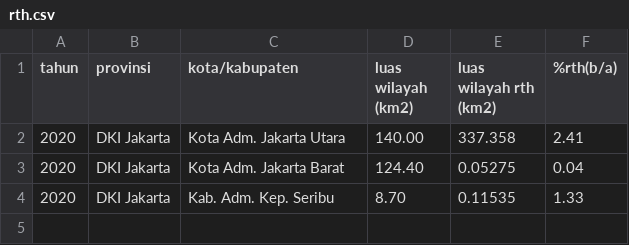
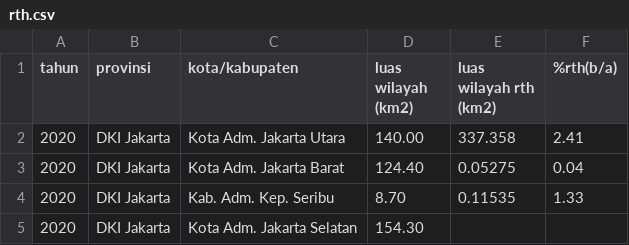
Before and after one commit to Naufal57/Dataset-CO2, a CSV file: rth.csv, drawn as a sheet.

Commit message:
Update rth.csv

```diff
--- a/rth.csv
+++ b/rth.csv
@@ -4 +4,2 @@
 2020,DKI Jakarta,Kab. Adm. Kep. Seribu,8.70,0.11535,1.33
+2020,DKI Jakarta,Kota Adm. Jakarta Selatan,154.30,
```
